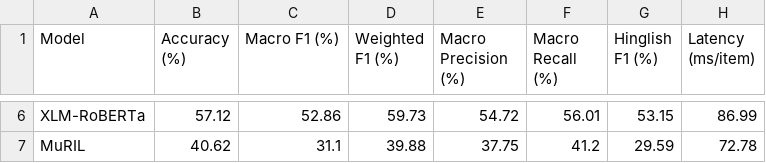
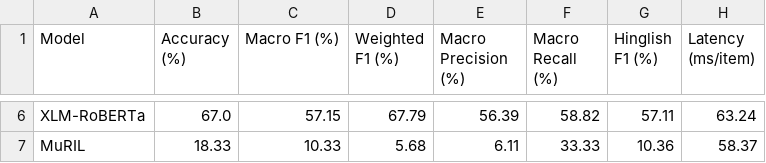
Before and after one commit to arpit467/SentiMix, a CSV file: results/benchmark_table.csv, drawn as a sheet; only a part is shown, gaps mark what is left out; the diff covers the shown part only; the diff names each change by its address in the sheet, - before the commit and + after, or states it on an @@ line.

Commit message:
Train and verify all 6 ABSA models across notebooks with 0 errors, serialize checkpoints, and integrate with live dashboard

```diff
--- a/results/benchmark_table.csv
+++ b/results/benchmark_table.csv
-B6 (Accuracy (%)): 57.12
+B6 (Accuracy (%)): 67.0
-C6 (Macro F1 (%)): 52.86
+C6 (Macro F1 (%)): 57.15
-D6 (Weighted F1 (%)): 59.73
+D6 (Weighted F1 (%)): 67.79
-E6 (Macro Precision (%)): 54.72
+E6 (Macro Precision (%)): 56.39
-F6 (Macro Recall (%)): 56.01
+F6 (Macro Recall (%)): 58.82
-G6 (Hinglish F1 (%)): 53.15
+G6 (Hinglish F1 (%)): 57.11
-H6 (Latency (ms/item)): 86.99
+H6 (Latency (ms/item)): 63.24
-B7 (Accuracy (%)): 40.62
+B7 (Accuracy (%)): 18.33
-C7 (Macro F1 (%)): 31.1
+C7 (Macro F1 (%)): 10.33
-D7 (Weighted F1 (%)): 39.88
+D7 (Weighted F1 (%)): 5.68
-E7 (Macro Precision (%)): 37.75
+E7 (Macro Precision (%)): 6.11
-F7 (Macro Recall (%)): 41.2
+F7 (Macro Recall (%)): 33.33
-G7 (Hinglish F1 (%)): 29.59
+G7 (Hinglish F1 (%)): 10.36
-H7 (Latency (ms/item)): 72.78
+H7 (Latency (ms/item)): 58.37
```
Also changed, not shown: 28 edited cells elsewhere in this file, 12 other files.
